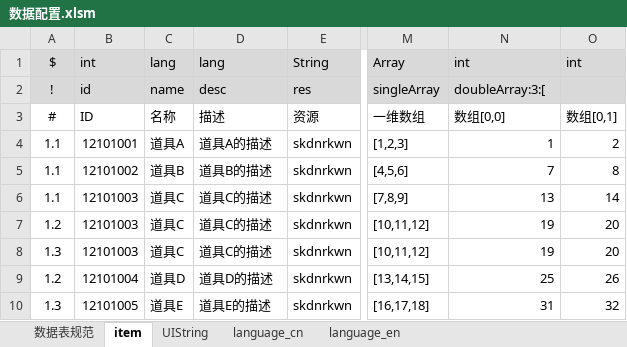
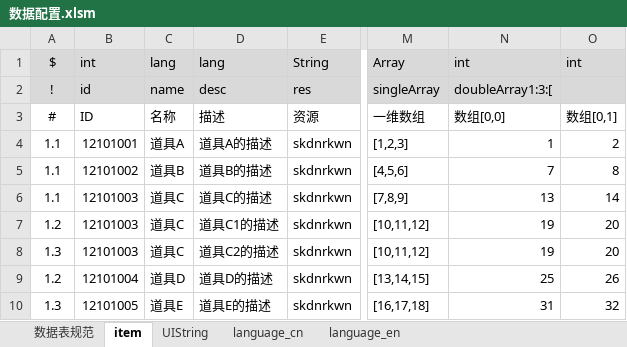
Before and after one commit to dmxzxy/Love2DCrowdTest, an Excel workbook: xlstolua/xls/数据配置.xlsm, sheet item, drawn as a sheet; only a part is shown, gaps mark what is left out; values as stored, in another font and other column widths than the file's, no borders; conditional formats and table styles not drawn; the diff names each change by its address in the sheet, - before the commit and + after, or states it on an @@ line.

```diff
--- a/xlstolua/xls/数据配置.xlsm (sheet item)
+++ b/xlstolua/xls/数据配置.xlsm (sheet item)
-N2: doubleArray:3:[
+N2: doubleArray1:3:[
-D7: 道具C的描述
+D7: 道具C1的描述
-D8: 道具C的描述
+D8: 道具C2的描述
```
Also changed, not shown: 4 other files.
